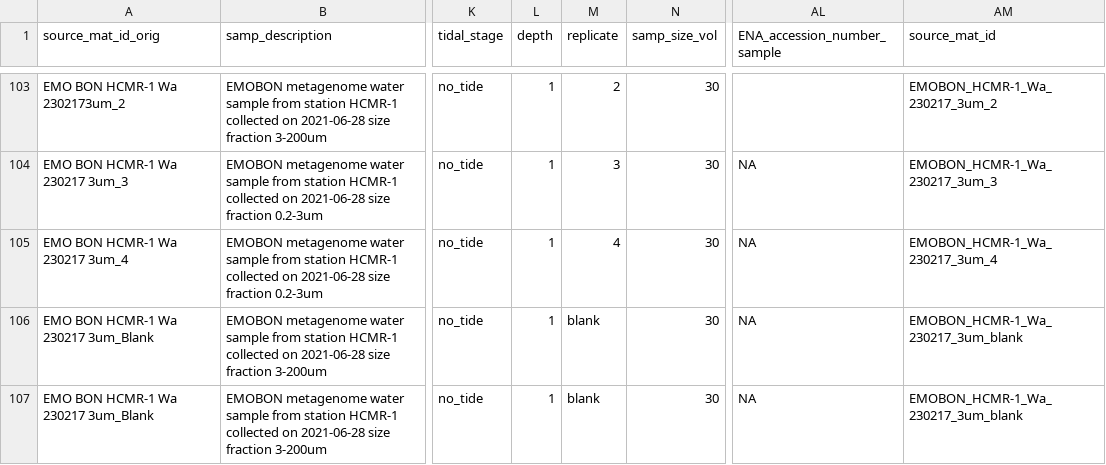
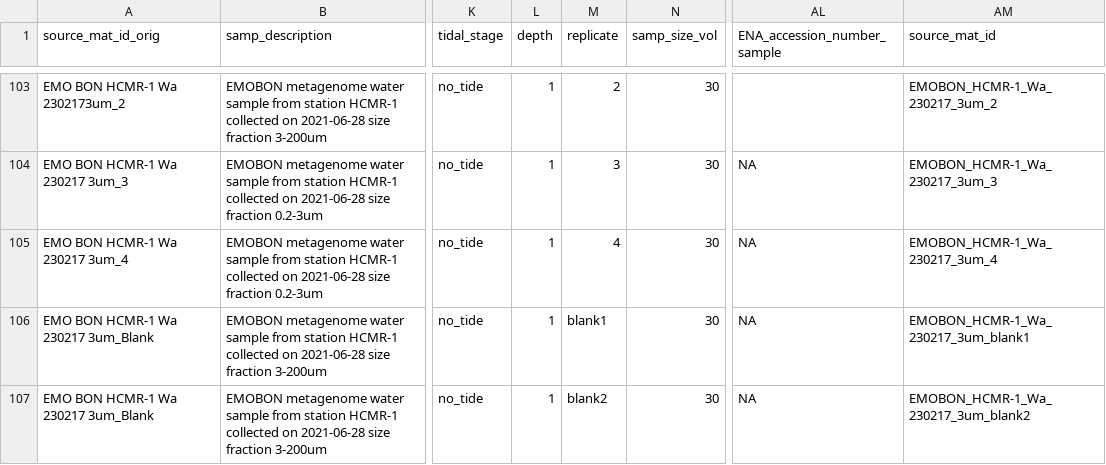
Before and after one commit to emo-bon/observatory-hcmr-1-crate, a CSV file: logsheets/raw/water_sampling.csv, drawn as a sheet; only a part is shown, gaps mark what is left out; the diff covers the shown part only; the diff names each change by its address in the sheet, - before the commit and + after, or states it on an @@ line.

```diff
--- a/logsheets/raw/water_sampling.csv
+++ b/logsheets/raw/water_sampling.csv
-M106 (replicate): blank
+M106 (replicate): blank1
-AM106 (source_mat_id): EMOBON_HCMR-1_Wa_230217_3um_blank
+AM106 (source_mat_id): EMOBON_HCMR-1_Wa_230217_3um_blank1
-M107 (replicate): blank
+M107 (replicate): blank2
-AM107 (source_mat_id): EMOBON_HCMR-1_Wa_230217_3um_blank
+AM107 (source_mat_id): EMOBON_HCMR-1_Wa_230217_3um_blank2
```
Also changed, not shown: 92 edited cells elsewhere in this file.
